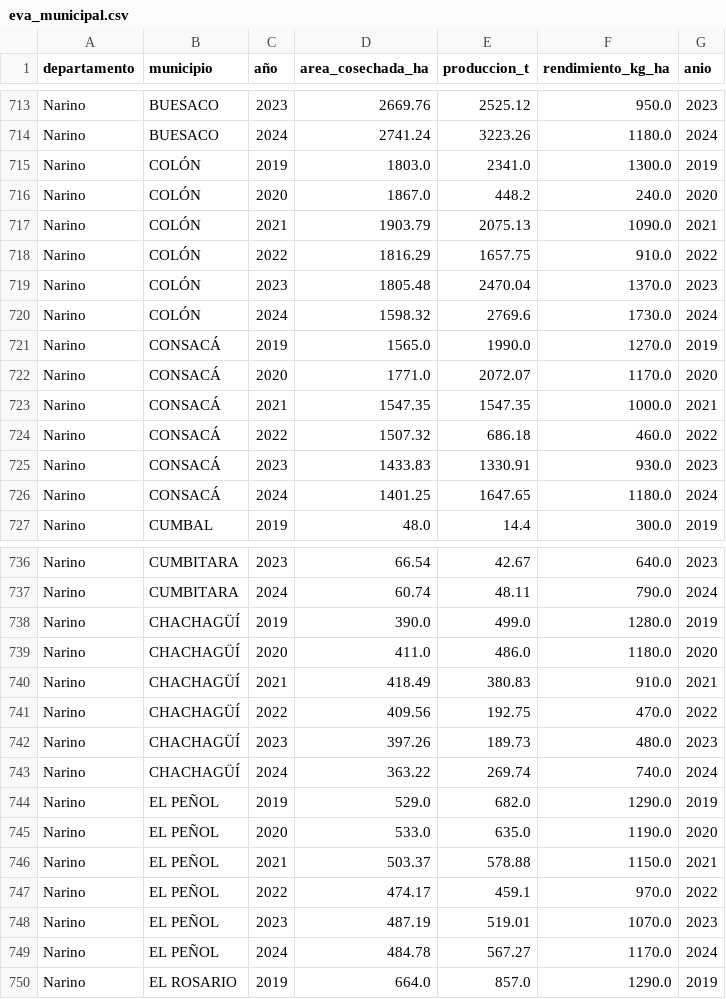
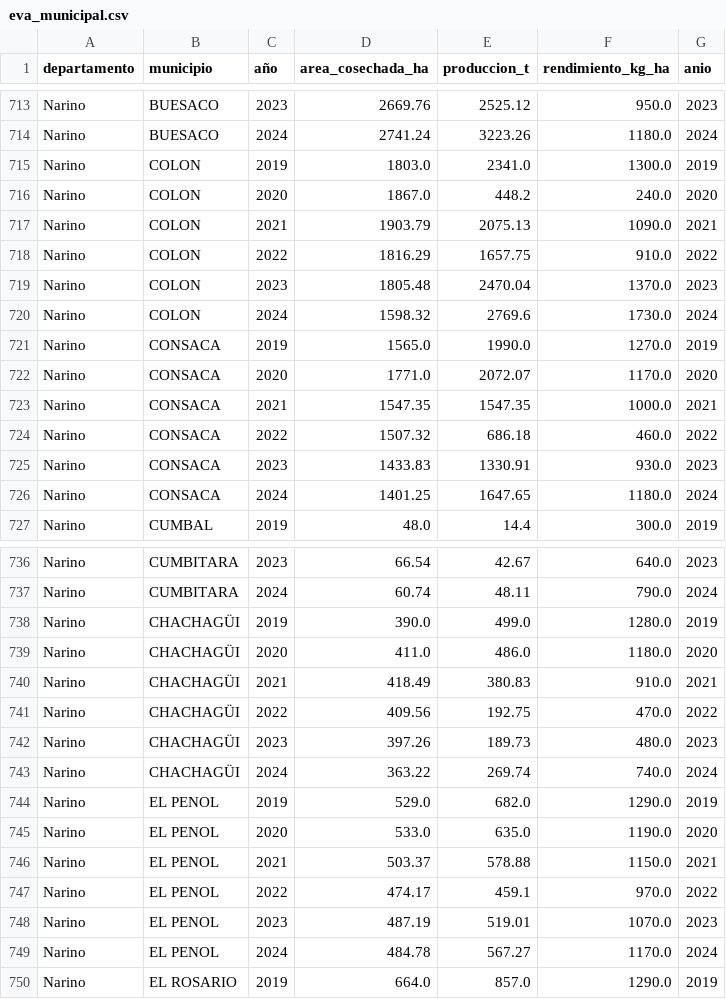
Before and after one commit to valevipa/Proyecto_Seguro_Cafe_Indexado, a CSV file: data/processed/eva_municipal.csv, drawn as a sheet; only a part is shown, gaps mark what is left out; the diff covers the shown part only.

Commit message:
Add files via upload

```diff
--- a/data/processed/eva_municipal.csv
+++ b/data/processed/eva_municipal.csv
@@ -714,14 +714,14 @@ Narino,BUESACO,2023,2669.76,2525.12,950.0,2023
 Narino,BUESACO,2024,2741.24,3223.26,1180.0,2024
-Narino,COLÓN,2019,1803.0,2341.0,1300.0,2019
-Narino,COLÓN,2020,1867.0,448.2,240.0,2020
-Narino,COLÓN,2021,1903.79,2075.13,1090.0,2021
-Narino,COLÓN,2022,1816.29,1657.75,910.0,2022
-Narino,COLÓN,2023,1805.48,2470.04,1370.0,2023
-Narino,COLÓN,2024,1598.32,2769.6,1730.0,2024
-Narino,CONSACÁ,2019,1565.0,1990.0,1270.0,2019
-Narino,CONSACÁ,2020,1771.0,2072.07,1170.0,2020
-Narino,CONSACÁ,2021,1547.35,1547.35,1000.0,2021
-Narino,CONSACÁ,2022,1507.32,686.18,460.0,2022
-Narino,CONSACÁ,2023,1433.83,1330.91,930.0,2023
-Narino,CONSACÁ,2024,1401.25,1647.65,1180.0,2024
+Narino,COLON,2019,1803.0,2341.0,1300.0,2019
+Narino,COLON,2020,1867.0,448.2,240.0,2020
+Narino,COLON,2021,1903.79,2075.13,1090.0,2021
+Narino,COLON,2022,1816.29,1657.75,910.0,2022
+Narino,COLON,2023,1805.48,2470.04,1370.0,2023
+Narino,COLON,2024,1598.32,2769.6,1730.0,2024
+Narino,CONSACA,2019,1565.0,1990.0,1270.0,2019
+Narino,CONSACA,2020,1771.0,2072.07,1170.0,2020
+Narino,CONSACA,2021,1547.35,1547.35,1000.0,2021
+Narino,CONSACA,2022,1507.32,686.18,460.0,2022
+Narino,CONSACA,2023,1433.83,1330.91,930.0,2023
+Narino,CONSACA,2024,1401.25,1647.65,1180.0,2024
 Narino,CUMBAL,2019,48.0,14.4,300.0,2019
@@ -737,14 +737,14 @@ Narino,CUMBITARA,2023,66.54,42.67,640.0,2023
 Narino,CUMBITARA,2024,60.74,48.11,790.0,2024
-Narino,CHACHAGÜÍ,2019,390.0,499.0,1280.0,2019
-Narino,CHACHAGÜÍ,2020,411.0,486.0,1180.0,2020
-Narino,CHACHAGÜÍ,2021,418.49,380.83,910.0,2021
-Narino,CHACHAGÜÍ,2022,409.56,192.75,470.0,2022
-Narino,CHACHAGÜÍ,2023,397.26,189.73,480.0,2023
-Narino,CHACHAGÜÍ,2024,363.22,269.74,740.0,2024
-Narino,EL PEÑOL,2019,529.0,682.0,1290.0,2019
-Narino,EL PEÑOL,2020,533.0,635.0,1190.0,2020
-Narino,EL PEÑOL,2021,503.37,578.88,1150.0,2021
-Narino,EL PEÑOL,2022,474.17,459.1,970.0,2022
-Narino,EL PEÑOL,2023,487.19,519.01,1070.0,2023
-Narino,EL PEÑOL,2024,484.78,567.27,1170.0,2024
+Narino,CHACHAGÜI,2019,390.0,499.0,1280.0,2019
+Narino,CHACHAGÜI,2020,411.0,486.0,1180.0,2020
+Narino,CHACHAGÜI,2021,418.49,380.83,910.0,2021
+Narino,CHACHAGÜI,2022,409.56,192.75,470.0,2022
+Narino,CHACHAGÜI,2023,397.26,189.73,480.0,2023
+Narino,CHACHAGÜI,2024,363.22,269.74,740.0,2024
+Narino,EL PENOL,2019,529.0,682.0,1290.0,2019
+Narino,EL PENOL,2020,533.0,635.0,1190.0,2020
+Narino,EL PENOL,2021,503.37,578.88,1150.0,2021
+Narino,EL PENOL,2022,474.17,459.1,970.0,2022
+Narino,EL PENOL,2023,487.19,519.01,1070.0,2023
+Narino,EL PENOL,2024,484.78,567.27,1170.0,2024
 Narino,EL ROSARIO,2019,664.0,857.0,1290.0,2019
```
Also changed, not shown: 72 edited cells elsewhere in this file.
